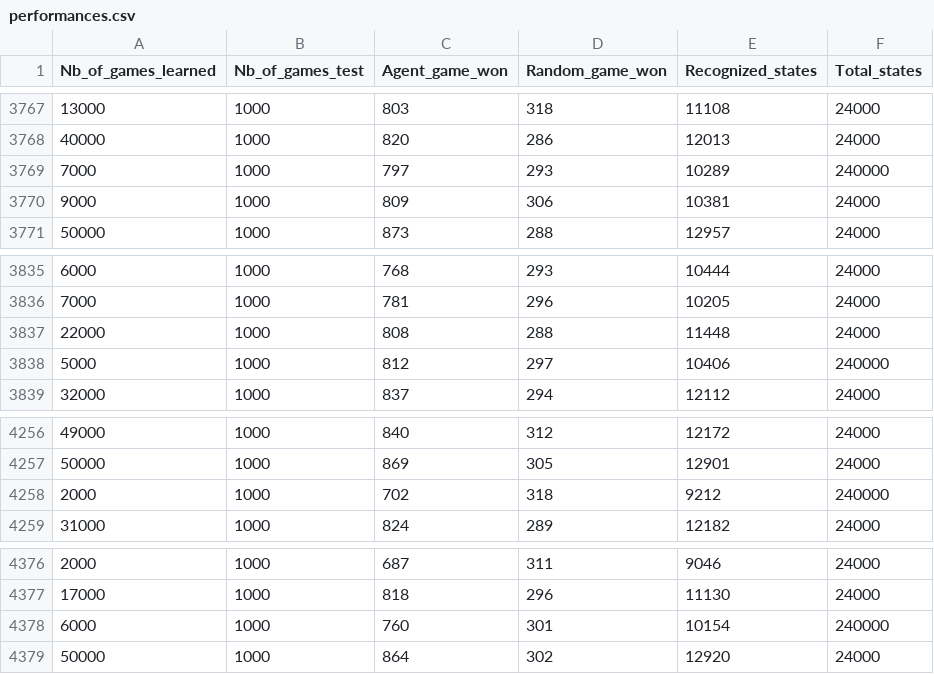
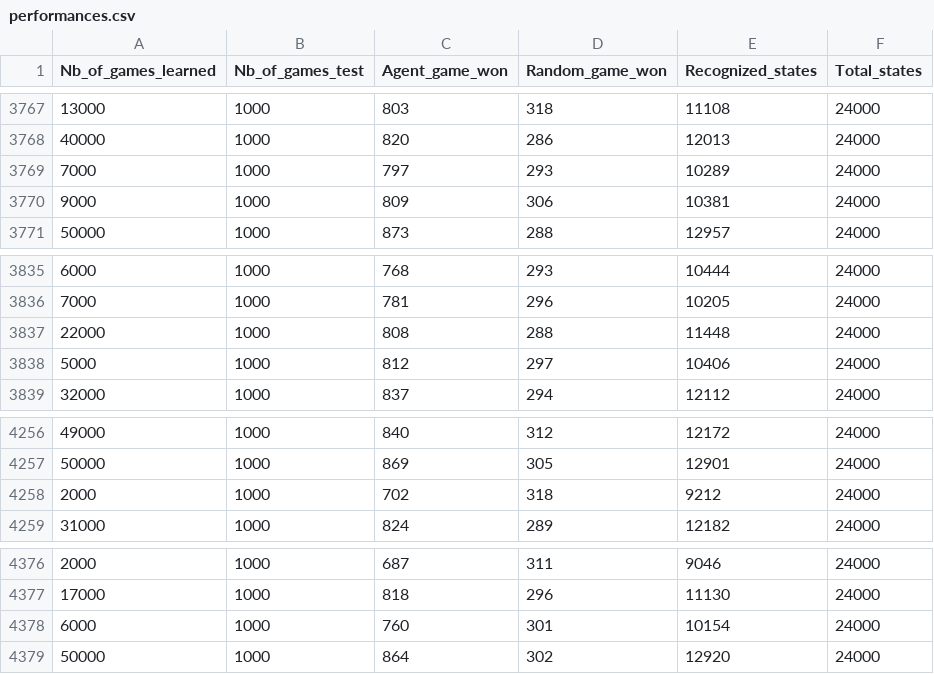
Before and after one commit to hadjurh/Bridge-RL-Agent, a CSV file: performances/performances.csv, drawn as a sheet; only a part is shown, gaps mark what is left out; the diff covers the shown part only.

```diff
--- a/performances/performances.csv
+++ b/performances/performances.csv
@@ -3768,3 +3768,3 @@ Nb_of_games_learned ; Nb_of_games_test ; Agent_game_won ; Random_game_won ; Reco
 40000 ; 1000 ; 820 ; 286 ; 12013 ; 24000
-7000 ; 1000 ; 797 ; 293 ; 10289 ; 240000
+7000 ; 1000 ; 797 ; 293 ; 10289 ; 24000
 9000 ; 1000 ; 809 ; 306 ; 10381 ; 24000
@@ -3837,3 +3837,3 @@ Nb_of_games_learned ; Nb_of_games_test ; Agent_game_won ; Random_game_won ; Reco
 22000 ; 1000 ; 808 ; 288 ; 11448 ; 24000
-5000 ; 1000 ; 812 ; 297 ; 10406 ; 240000
+5000 ; 1000 ; 812 ; 297 ; 10406 ; 24000
 32000 ; 1000 ; 837 ; 294 ; 12112 ; 24000
@@ -4257,3 +4257,3 @@ Nb_of_games_learned ; Nb_of_games_test ; Agent_game_won ; Random_game_won ; Reco
 50000 ; 1000 ; 869 ; 305 ; 12901 ; 24000
-2000 ; 1000 ; 702 ; 318 ; 9212 ; 240000
+2000 ; 1000 ; 702 ; 318 ; 9212 ; 24000
 31000 ; 1000 ; 824 ; 289 ; 12182 ; 24000
@@ -4377,3 +4377,3 @@ Nb_of_games_learned ; Nb_of_games_test ; Agent_game_won ; Random_game_won ; Reco
 17000 ; 1000 ; 818 ; 296 ; 11130 ; 24000
-6000 ; 1000 ; 760 ; 301 ; 10154 ; 240000
+6000 ; 1000 ; 760 ; 301 ; 10154 ; 24000
 50000 ; 1000 ; 864 ; 302 ; 12920 ; 24000
```
Also changed, not shown: 7 edited cells elsewhere in this file.
